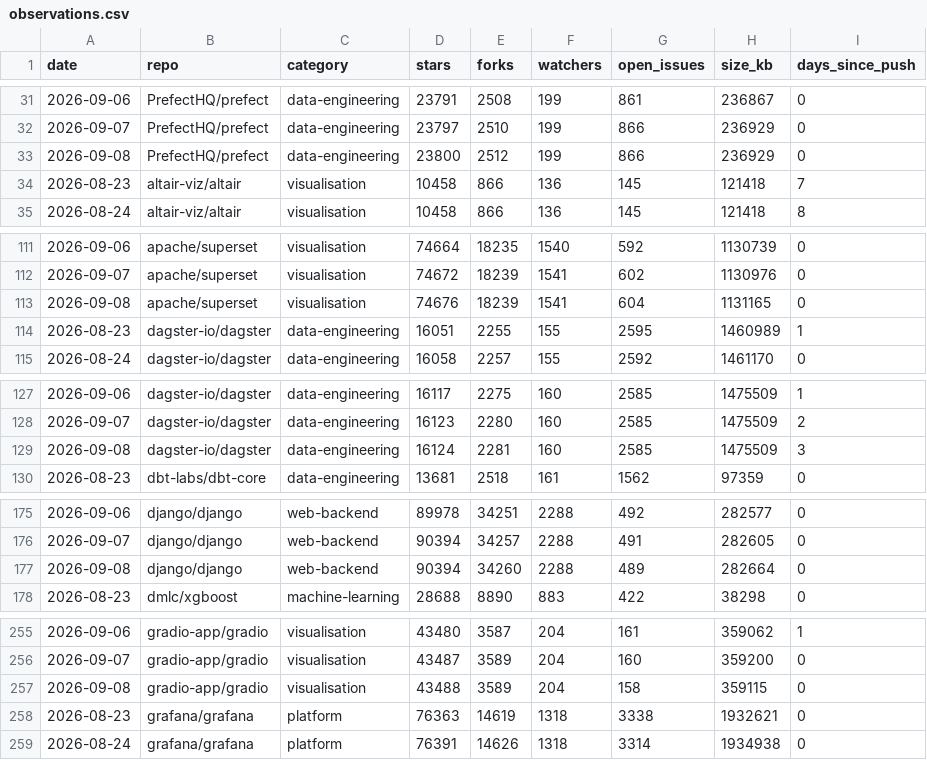
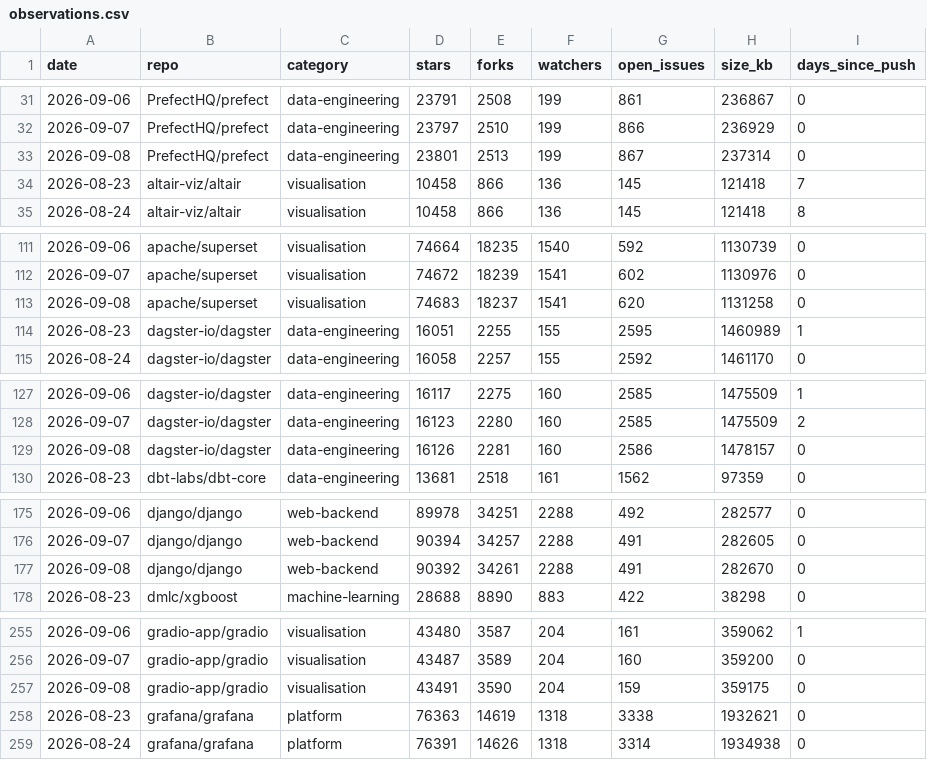
Before and after one commit to Amirzamani1l/oss-momentum, a CSV file: data/observations.csv, drawn as a sheet; only a part is shown, gaps mark what is left out; the diff covers the shown part only; the diff names each change by its address in the sheet, - before the commit and + after, or states it on an @@ line.

Commit message:
data: 2026-09-08 snapshot (42 projects, +250 stars, transformers leading) (#57)

```diff
--- a/data/observations.csv
+++ b/data/observations.csv
-D33 (stars): 23800
+D33 (stars): 23801
-E33 (forks): 2512
+E33 (forks): 2513
-G33 (open_issues): 866
+G33 (open_issues): 867
-H33 (size_kb): 236929
+H33 (size_kb): 237314
-D113 (stars): 74676
+D113 (stars): 74683
-E113 (forks): 18239
+E113 (forks): 18237
-G113 (open_issues): 604
+G113 (open_issues): 620
-H113 (size_kb): 1131165
+H113 (size_kb): 1131258
-D129 (stars): 16124
+D129 (stars): 16126
-G129 (open_issues): 2585
+G129 (open_issues): 2586
-H129 (size_kb): 1475509
+H129 (size_kb): 1478157
-I129 (days_since_push): 3
+I129 (days_since_push): 0
-D177 (stars): 90394
+D177 (stars): 90392
-E177 (forks): 34260
+E177 (forks): 34261
-G177 (open_issues): 489
+G177 (open_issues): 491
-H177 (size_kb): 282664
+H177 (size_kb): 282670
-D257 (stars): 43488
+D257 (stars): 43491
-E257 (forks): 3589
+E257 (forks): 3590
-G257 (open_issues): 158
+G257 (open_issues): 159
-H257 (size_kb): 359115
+H257 (size_kb): 359175
```
Also changed, not shown: 123 edited cells elsewhere in this file, 39 other files.
